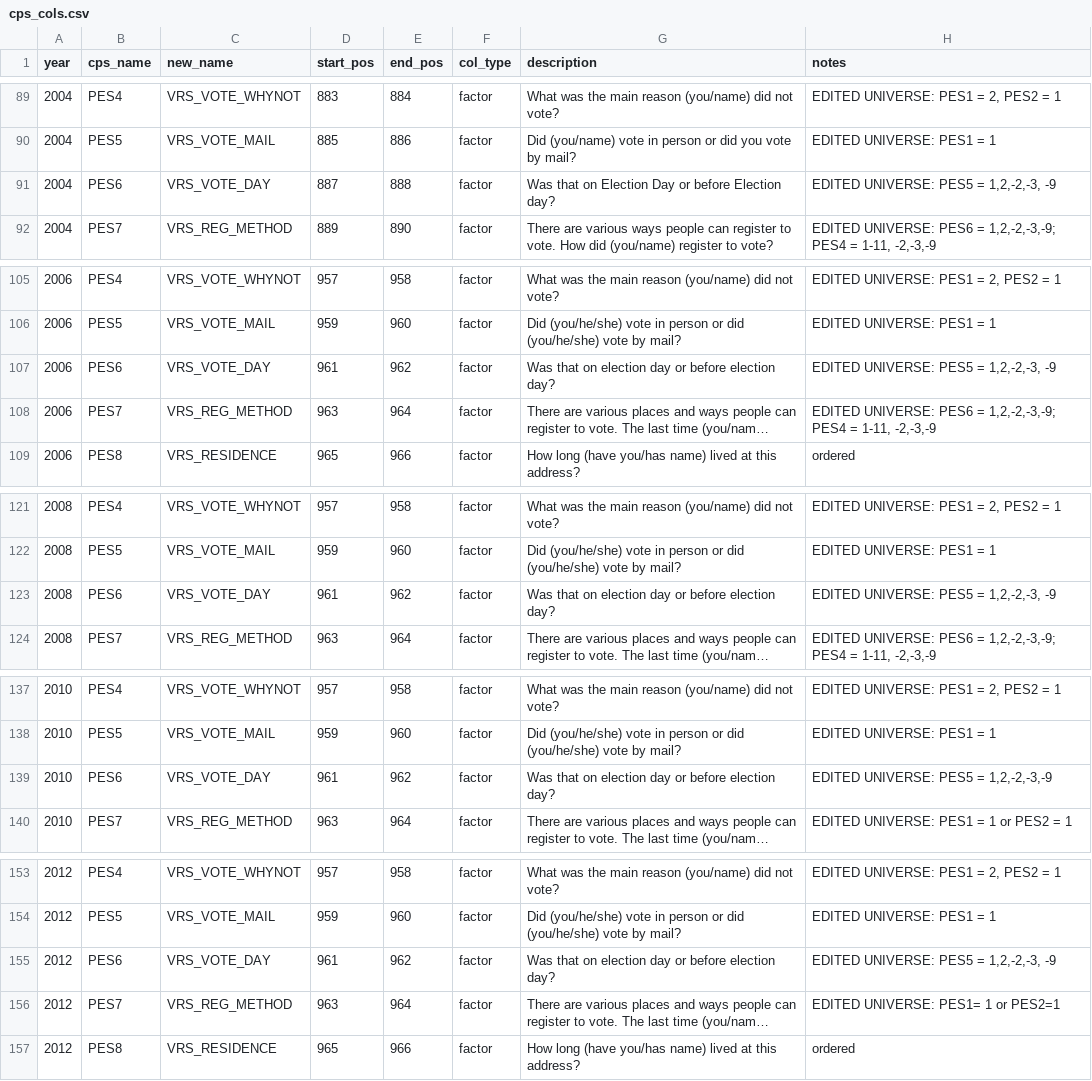
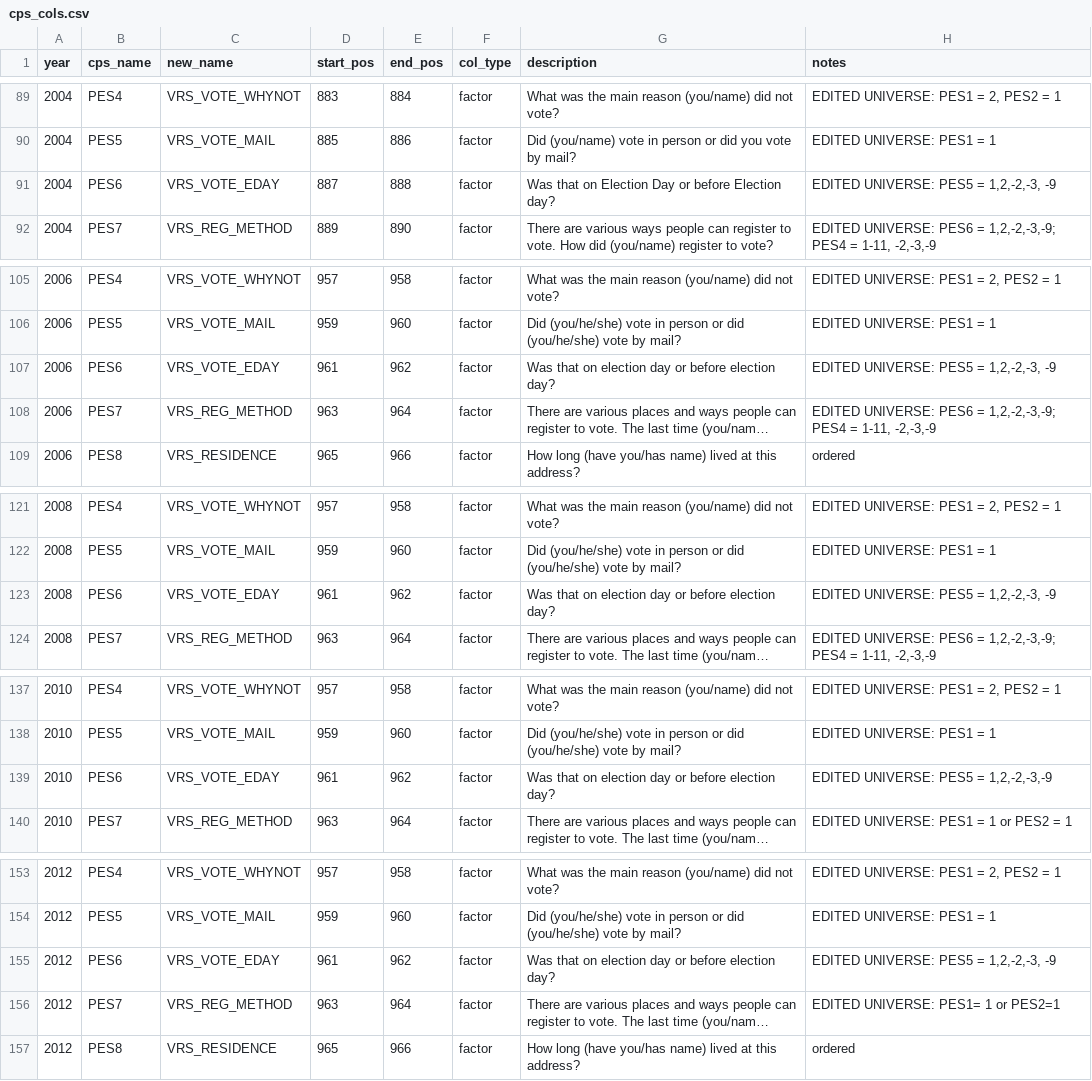
Before and after one commit to Reed-EVIC/cpsvote, a CSV file: data-raw/cps_cols.csv, drawn as a sheet; only a part is shown, gaps mark what is left out; long unchanged cells end in …; the diff covers the shown part only; the diff names each change by its address in the sheet, - before the commit and + after, or states it on an @@ line.

```diff
--- a/data-raw/cps_cols.csv
+++ b/data-raw/cps_cols.csv
-C91 (new_name): VRS_VOTE_DAY
+C91 (new_name): VRS_VOTE_EDAY
-C107 (new_name): VRS_VOTE_DAY
+C107 (new_name): VRS_VOTE_EDAY
-C123 (new_name): VRS_VOTE_DAY
+C123 (new_name): VRS_VOTE_EDAY
-C139 (new_name): VRS_VOTE_DAY
+C139 (new_name): VRS_VOTE_EDAY
-C155 (new_name): VRS_VOTE_DAY
+C155 (new_name): VRS_VOTE_EDAY
```
Also changed, not shown: 3 edited cells elsewhere in this file, data-raw/cps_factors.csv, 2 other files.
